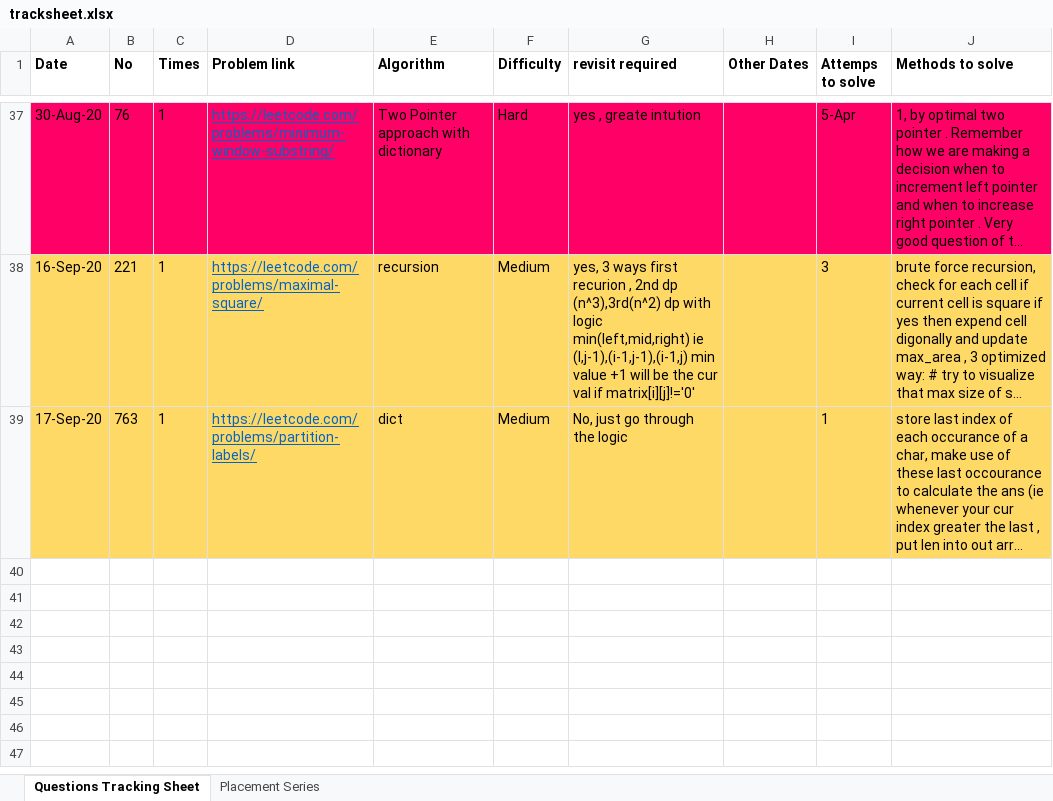
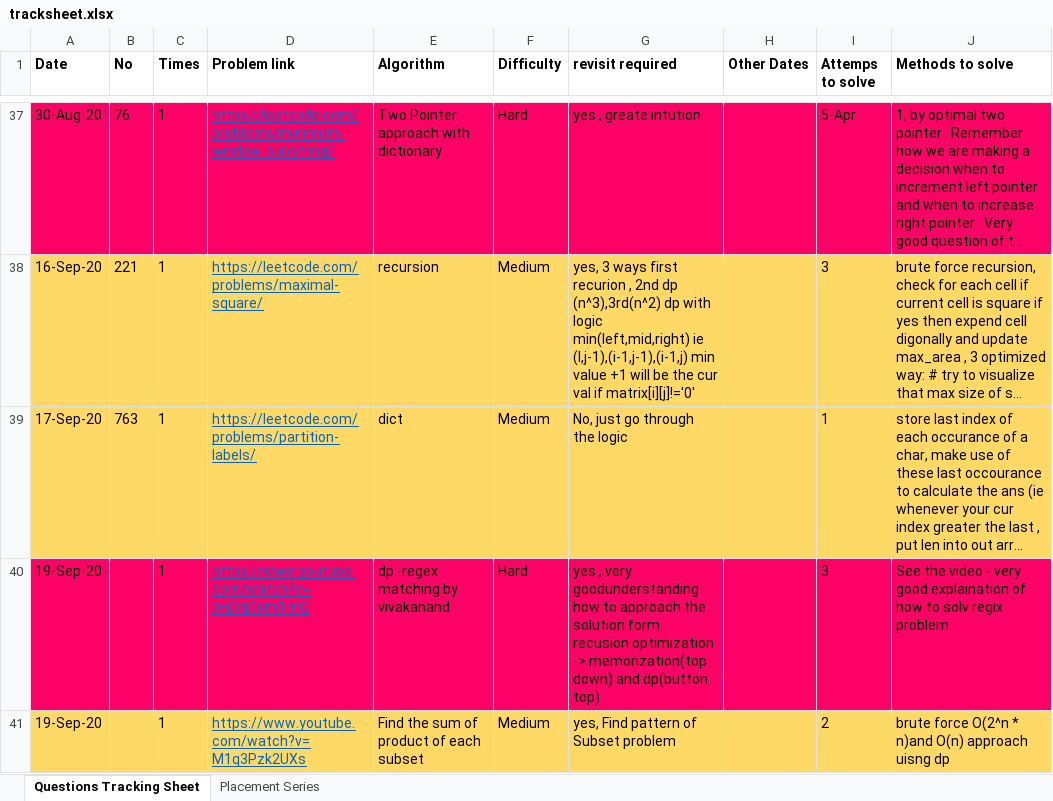
Before and after one commit to mohitsinghnegi1/CodingQuestions, an Excel workbook: tracksheet.xlsx, sheet Questions Tracking Sheet, drawn as a sheet; only a part is shown, gaps mark what is left out; long unchanged cells end in …; values as stored, in another font and other column widths than the file's, no borders; the diff names each change by its address in the sheet, - before the commit and + after, or states it on an @@ line.

```diff
--- a/tracksheet.xlsx (sheet Questions Tracking Sheet)
+++ b/tracksheet.xlsx (sheet Questions Tracking Sheet)
+row 40: 19-Sep-20 |  | 1 | https://www.youtube.com/watch?v=pFjOqGsm1mQ | dp -regex matching by vivakanand | Hard | yes , very goodunderstanding how to approach the solution form recusion optimization -> memorization(top down) and dp(button top) |  | 3 | See the video - very good explaination of how to solv regix problem
+row 41: 19-Sep-20 |  | 1 | https://www.youtube.com/watch?v=M1q3Pzk2UXs | Find the sum of product of each subset | Medium | yes, Find pattern of Subset problem |  | 2 | brute force O(2^n * n)and O(n) approach uisng dp
```
Also changed, not shown: 2 other files.
